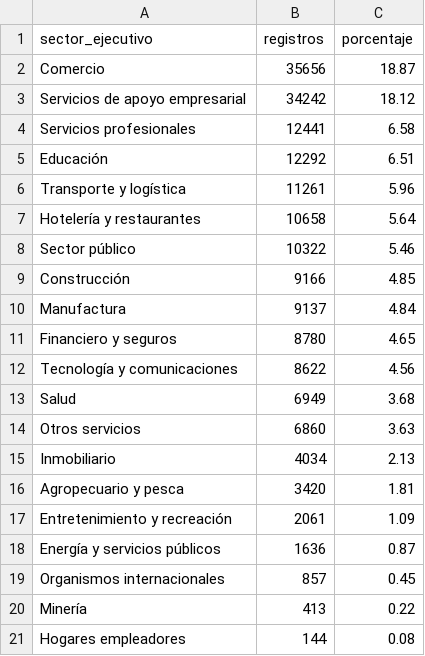
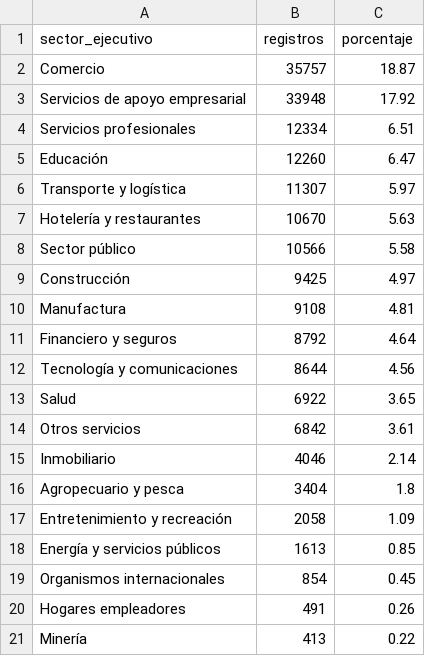
Before and after one commit to Stelios28/estandarizacion-empleadores, a CSV file: salidas/concentracion_sectorial.csv, drawn as a sheet.

```diff
--- a/salidas/concentracion_sectorial.csv
+++ b/salidas/concentracion_sectorial.csv
@@ -1,21 +1,21 @@
 sector_ejecutivo,registros,porcentaje
-Comercio,35656,18.87
-Servicios de apoyo empresarial,34242,18.12
-Servicios profesionales,12441,6.58
-Educación,12292,6.51
-Transporte y logística,11261,5.96
-Hotelería y restaurantes,10658,5.64
-Sector público,10322,5.46
-Construcción,9166,4.85
-Manufactura,9137,4.84
-Financiero y seguros,8780,4.65
-Tecnología y comunicaciones,8622,4.56
-Salud,6949,3.68
-Otros servicios,6860,3.63
-Inmobiliario,4034,2.13
-Agropecuario y pesca,3420,1.81
-Entretenimiento y recreación,2061,1.09
-Energía y servicios públicos,1636,0.87
-Organismos internacionales,857,0.45
+Comercio,35757,18.87
+Servicios de apoyo empresarial,33948,17.92
+Servicios profesionales,12334,6.51
+Educación,12260,6.47
+Transporte y logística,11307,5.97
+Hotelería y restaurantes,10670,5.63
+Sector público,10566,5.58
+Construcción,9425,4.97
+Manufactura,9108,4.81
+Financiero y seguros,8792,4.64
+Tecnología y comunicaciones,8644,4.56
+Salud,6922,3.65
+Otros servicios,6842,3.61
+Inmobiliario,4046,2.14
+Agropecuario y pesca,3404,1.8
+Entretenimiento y recreación,2058,1.09
+Energía y servicios públicos,1613,0.85
+Organismos internacionales,854,0.45
+Hogares empleadores,491,0.26
 Minería,413,0.22
-Hogares empleadores,144,0.08
```
Also changed, not shown: 8 other files.
